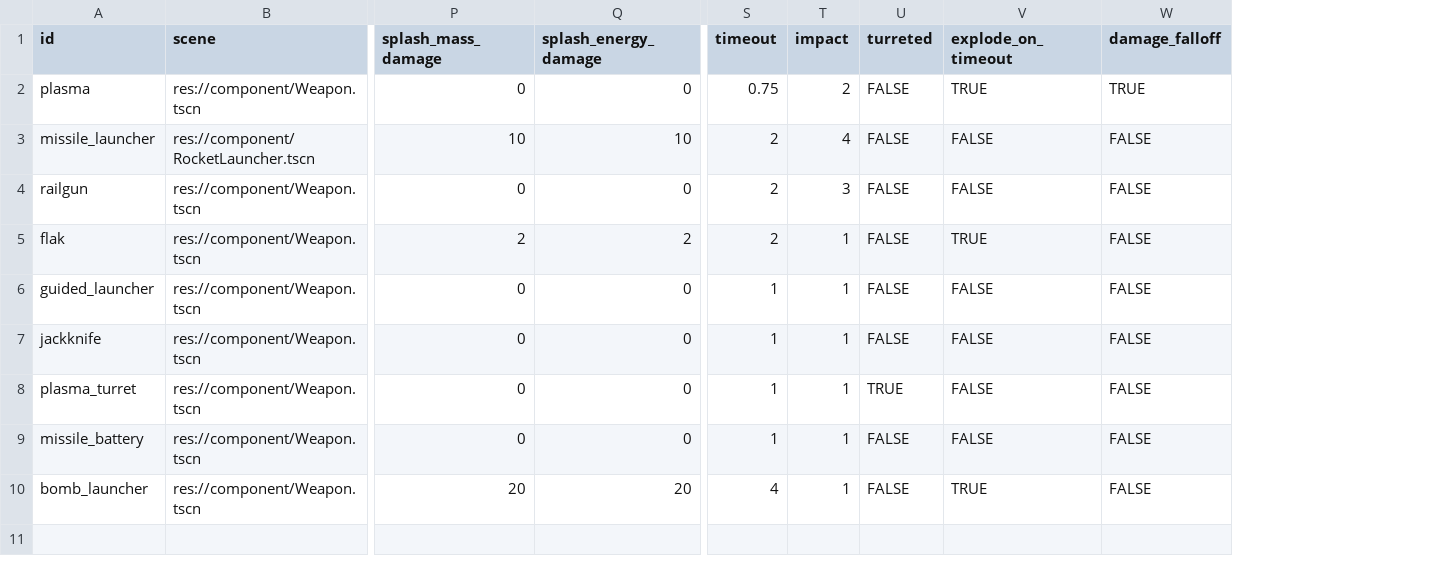
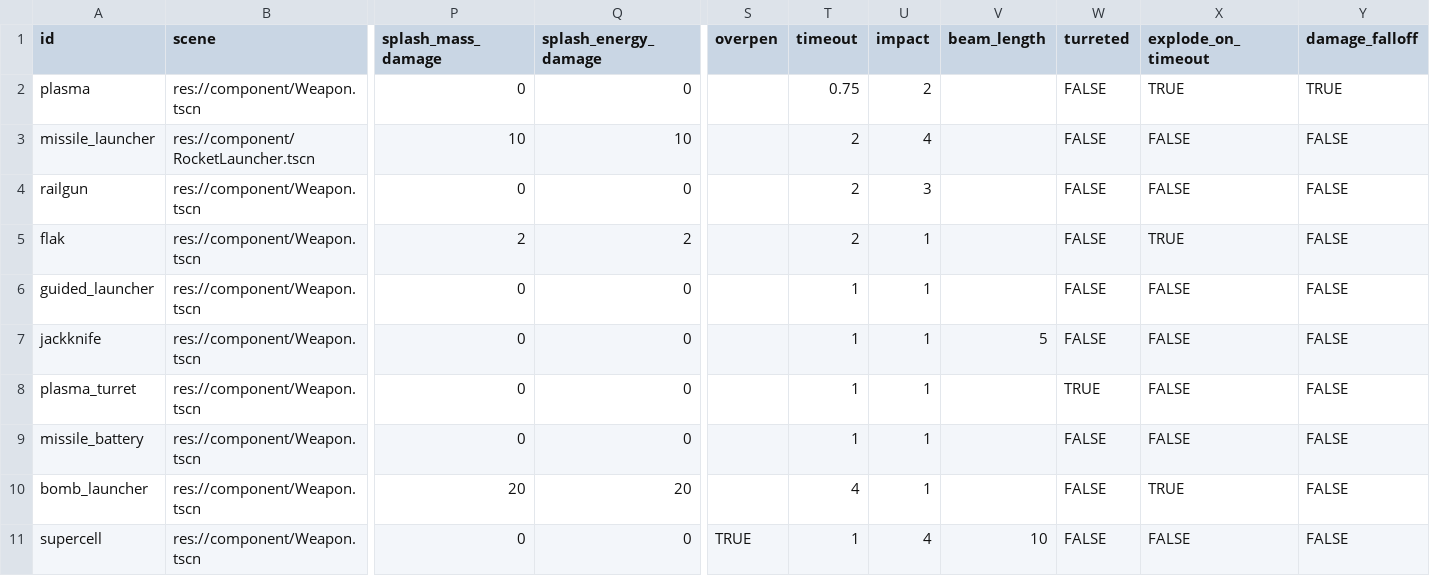
Before and after one commit to EamonnMR/galactic-night, a CSV file: data/weapons.csv, drawn as a sheet; only a part is shown, gaps mark what is left out; rows hold the shown columns only; the diff names each change by its address in the sheet, - before the commit and + after, or states it on an @@ line.

Commit message:
Adds potent beam weapon to use overpen feature

```diff
--- a/data/weapons.csv
+++ b/data/weapons.csv
+column S (overpen), empty
+column V (beam_length), row 7: 5
+row 11: supercell | res://component/Weapon.tscn | 0 | 0 | TRUE | 1 | 4 | 10 | FALSE | FALSE | FALSE
```
Also changed, not shown: data/items.csv, 5 other files.
